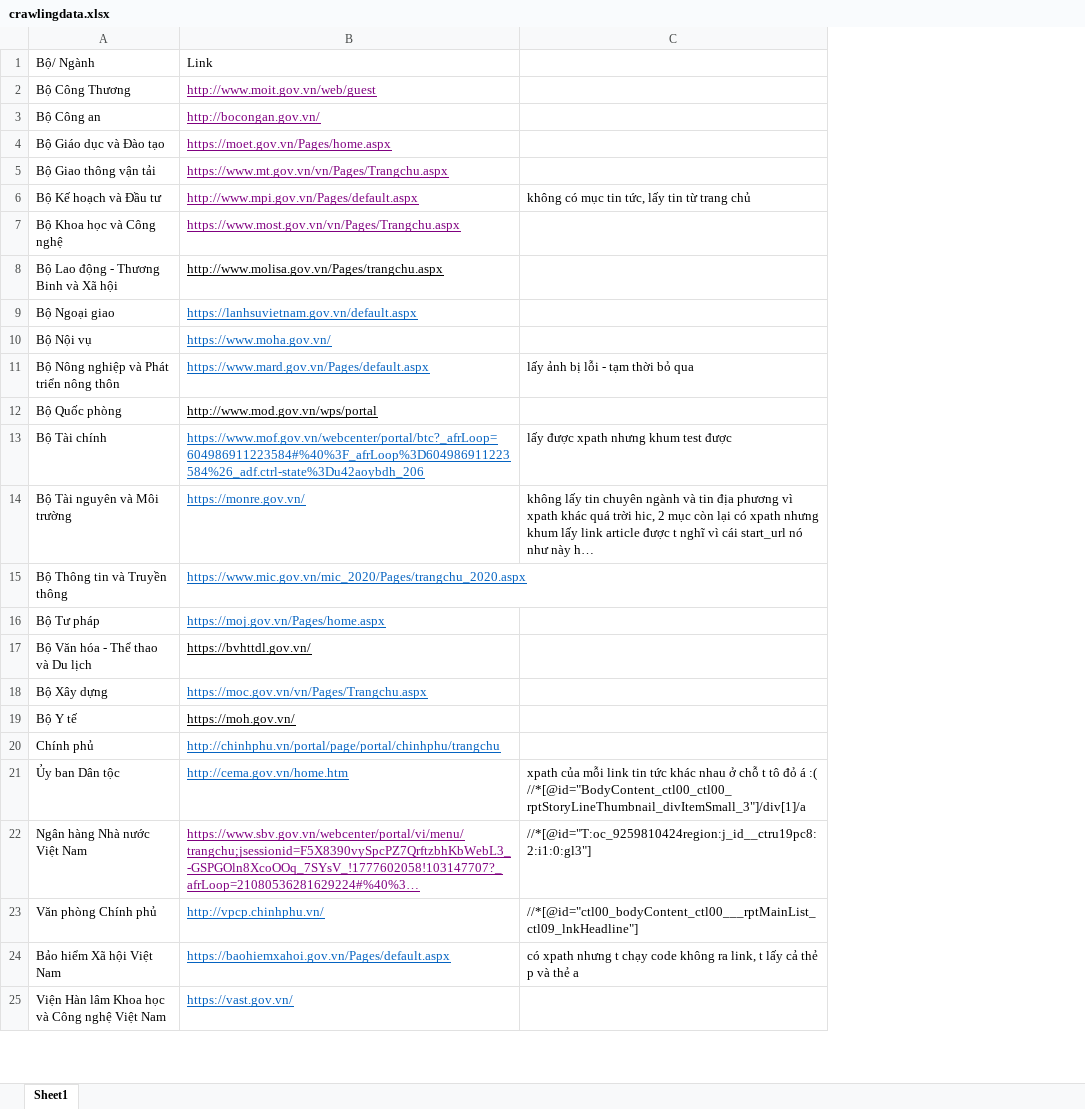
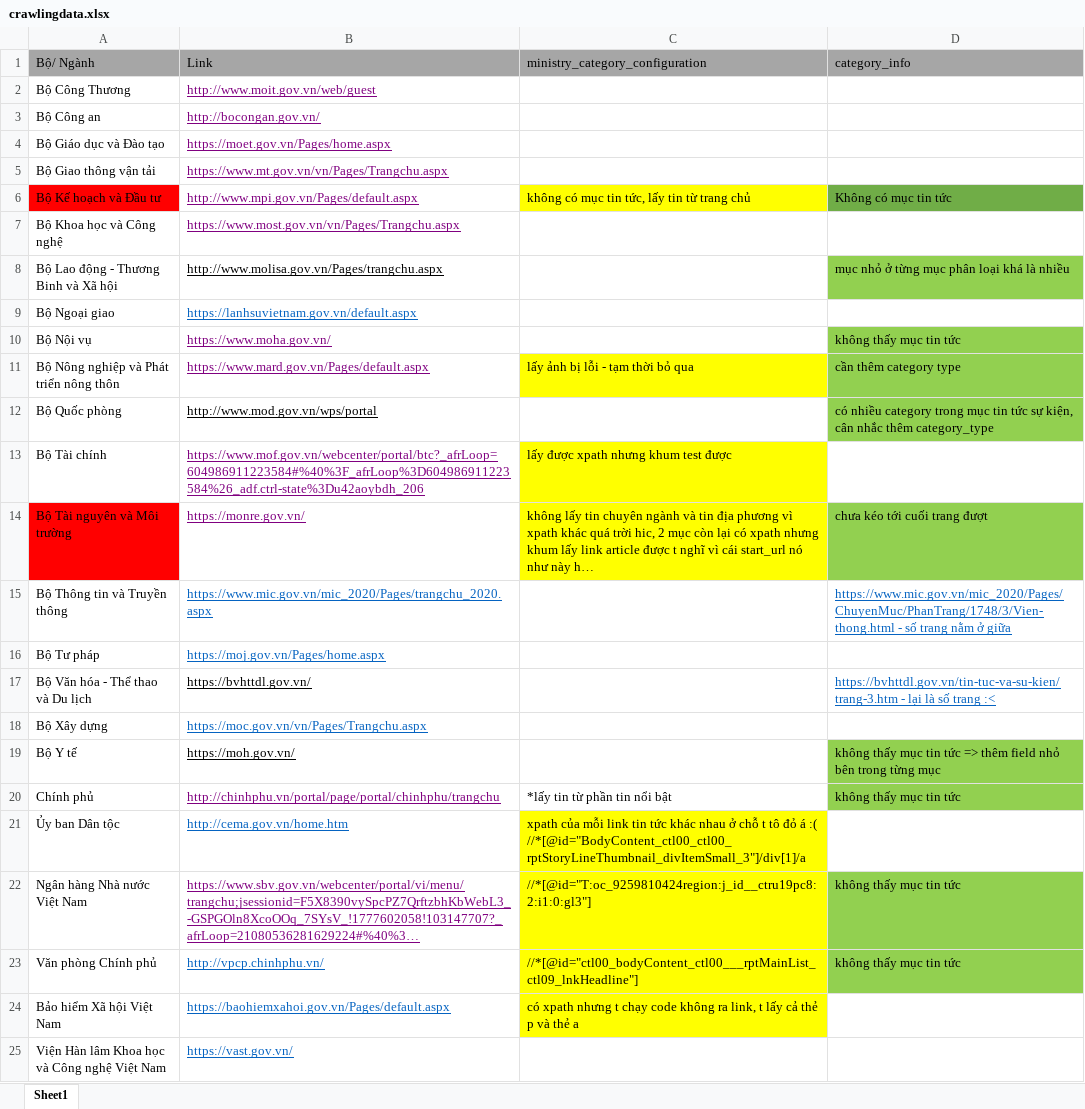
Before and after one commit to tpnanh/DACNTT2_N26, an Excel workbook: crawlingdata.xlsx, sheet Sheet1, drawn as a sheet; only a part is shown; long unchanged cells end in …; values as stored, in another font and other column widths than the file's, no borders; the diff names each change by its address in the sheet, - before the commit and + after, or states it on an @@ line.

Commit message:
Update table category_info and other related tables. Update notes in crawlingdata.xlxs

```diff
--- a/crawlingdata.xlsx (sheet Sheet1)
+++ b/crawlingdata.xlsx (sheet Sheet1)
+column D (category_info), rows 6-23: Không có mục tin tức |  | mục nhỏ ở từng mục phân loại khá là nhiều |  | không thấy mục tin tức | cần thêm category type | có nhiều category trong mục tin tức sự kiện, cân nhắc thêm category_type |  | chưa kéo tới cuối trang đượt | https://www.mic.gov.vn/mic_2020/Pages/ChuyenMuc/PhanTrang/1748/3/Vien-thong.html - số trang nằm ở giữa |  | https://bvhttdl.gov.vn/tin-tuc-va-su-kien/trang-3.htm - lại là số trang :< |  | không thấy mục tin tức => thêm field nhỏ bên trong từng mục | không thấy mục tin tức |  | không thấy mục tin tức | không thấy mục tin tức
-A1:C1 fill: none
+A1:C1 fill: #A6A6A6
-C1: (empty)
+C1: ministry_category_configuration
-A6 fill: none
+A6 fill: #FF0000
-C6 fill: none
+C6 fill: #FFFF00
-B10:B11 text colour: #0563C1
+B10:B11 text colour: #800080
-C11 fill: none
+C11 fill: #FFFF00
-B13:B14 text colour: #0563C1
+B13:B14 text colour: #800080
-C13:C14 fill: none
+C13:C14 fill: #FFFF00
-A14 fill: none
+A14 fill: #FF0000
-B20 text colour: #0563C1
+B20 text colour: #800080
-C20 (ministry_category_configuration): (empty)
+C20 (ministry_category_configuration): *lấy tin từ phần tin nổi bật
-C21:C24 fill: none
+C21:C24 fill: #FFFF00
```
Also changed, not shown: 1 other file.
